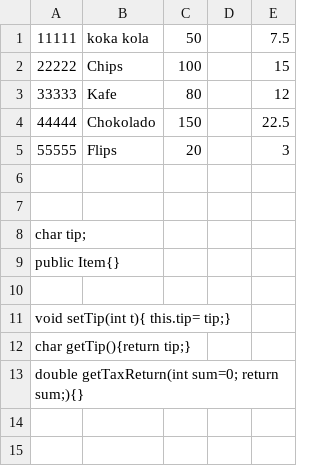
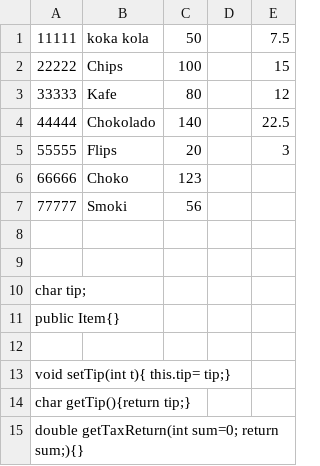
Before and after one commit to MarijaAntoska/SI_lab1_gr3_183182, a CSV file: items.csv, drawn as a sheet.

```diff
--- a/items.csv
+++ b/items.csv
@@ -3,4 +3,6 @@
 33333,Kafe,80,,12
-44444,Chokolado,150,,22.5
+44444,Chokolado,140,,22.5
 55555,Flips,20,,3
+66666,Choko,123,,
+77777,Smoki,56,,
 ,,,,
```
Also changed, not shown: 2 other files.
